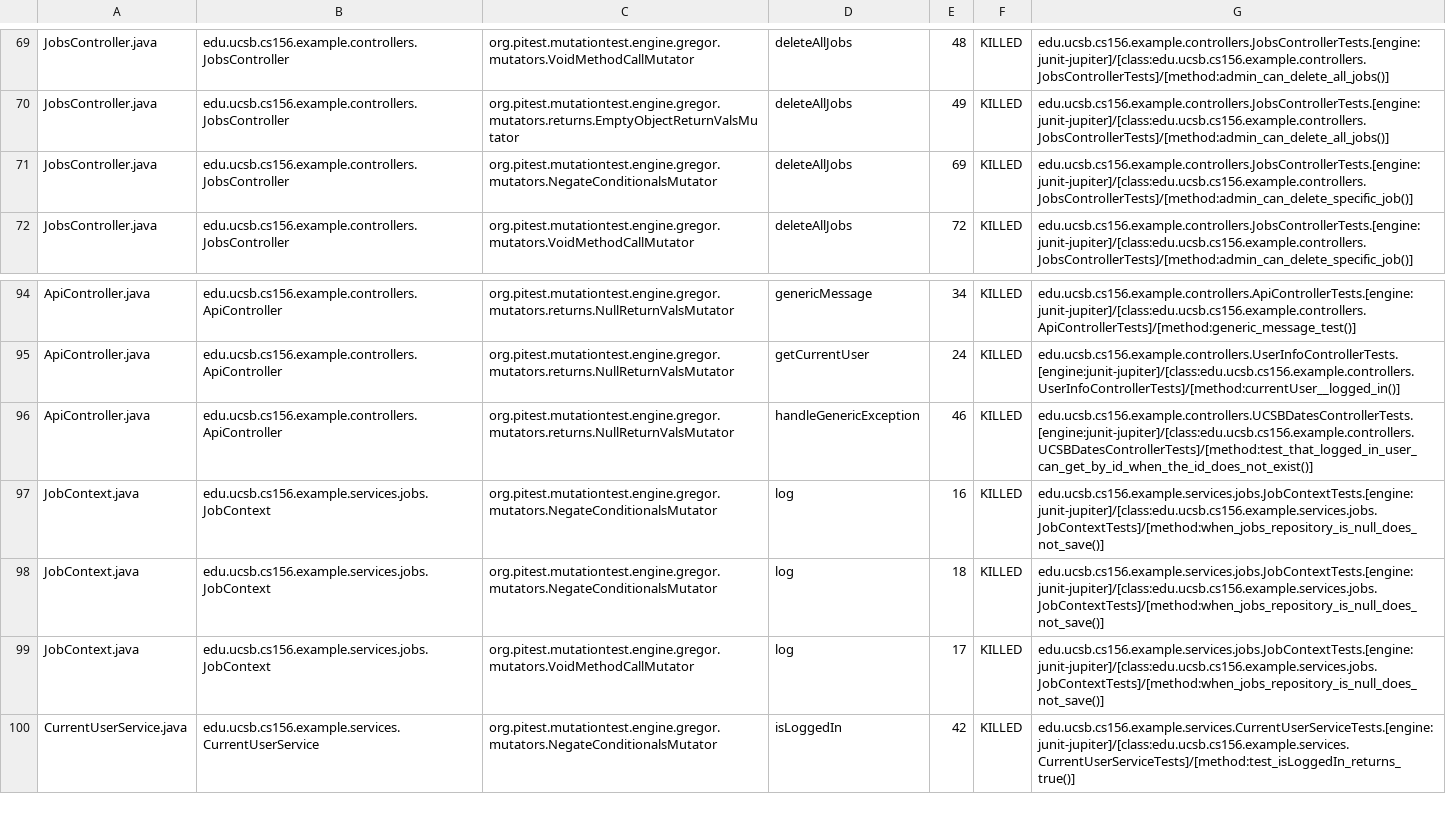
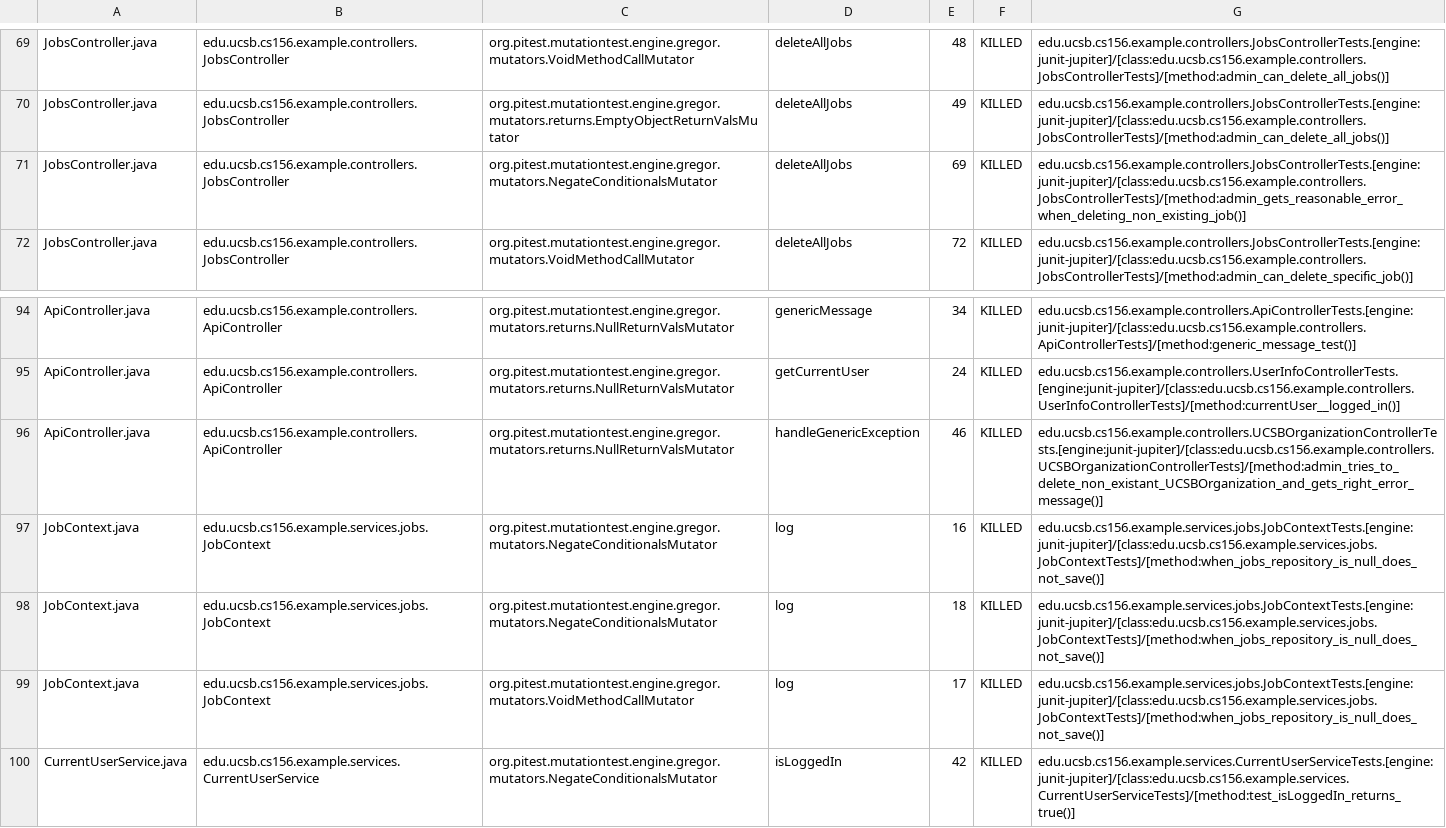
Before and after one commit to ucsb-cs156-f25/team02-f25-08, a CSV file: prs/62/pitest/mutations.csv, drawn as a sheet; only a part is shown, gaps mark what is left out.

Commit message:
Deploying to gh-pages from @ ucsb-cs156-f25/team02-f25-08@cd2233a2ef0e889c0facbeb1c743e6bbdde812c3 🚀

```diff
--- a/prs/62/pitest/mutations.csv
+++ b/prs/62/pitest/mutations.csv
@@ -70,3 +70,3 @@ JobsController.java,edu.ucsb.cs156.example.controllers.JobsController,org.pitest
 JobsController.java,edu.ucsb.cs156.example.controllers.JobsController,org.pitest.mutationtest.engine.gregor.mutators.returns.EmptyObjectReturnValsMutator,deleteAllJobs,49,KILLED,edu.ucsb.cs156.example.controllers.JobsControllerTests.[engine:junit-jupiter]/[class:edu.ucsb.cs156.example.controllers.JobsControllerTests]/[method:admin_can_delete_all_jobs()]
-JobsController.java,edu.ucsb.cs156.example.controllers.JobsController,org.pitest.mutationtest.engine.gregor.mutators.NegateConditionalsMutator,deleteAllJobs,69,KILLED,edu.ucsb.cs156.example.controllers.JobsControllerTests.[engine:junit-jupiter]/[class:edu.ucsb.cs156.example.controllers.JobsControllerTests]/[method:admin_can_delete_specific_job()]
+JobsController.java,edu.ucsb.cs156.example.controllers.JobsController,org.pitest.mutationtest.engine.gregor.mutators.NegateConditionalsMutator,deleteAllJobs,69,KILLED,edu.ucsb.cs156.example.controllers.JobsControllerTests.[engine:junit-jupiter]/[class:edu.ucsb.cs156.example.controllers.JobsControllerTests]/[method:admin_gets_reasonable_error_when_deleting_non_existing_job()]
 JobsController.java,edu.ucsb.cs156.example.controllers.JobsController,org.pitest.mutationtest.engine.gregor.mutators.VoidMethodCallMutator,deleteAllJobs,72,KILLED,edu.ucsb.cs156.example.controllers.JobsControllerTests.[engine:junit-jupiter]/[class:edu.ucsb.cs156.example.controllers.JobsControllerTests]/[method:admin_can_delete_specific_job()]
@@ -95,3 +95,3 @@ ApiController.java,edu.ucsb.cs156.example.controllers.ApiController,org.pitest.m
 ApiController.java,edu.ucsb.cs156.example.controllers.ApiController,org.pitest.mutationtest.engine.gregor.mutators.returns.NullReturnValsMutator,getCurrentUser,24,KILLED,edu.ucsb.cs156.example.controllers.UserInfoControllerTests.[engine:junit-jupiter]/[class:edu.ucsb.cs156.example.controllers.UserInfoControllerTests]/[method:currentUser__logged_in()]
-ApiController.java,edu.ucsb.cs156.example.controllers.ApiController,org.pitest.mutationtest.engine.gregor.mutators.returns.NullReturnValsMutator,handleGenericException,46,KILLED,edu.ucsb.cs156.example.controllers.UCSBDatesControllerTests.[engine:junit-jupiter]/[class:edu.ucsb.cs156.example.controllers.UCSBDatesControllerTests]/[method:test_that_logged_in_user_can_get_by_id_when_the_id_does_not_exist()]
+ApiController.java,edu.ucsb.cs156.example.controllers.ApiController,org.pitest.mutationtest.engine.gregor.mutators.returns.NullReturnValsMutator,handleGenericException,46,KILLED,edu.ucsb.cs156.example.controllers.UCSBOrganizationControllerTests.[engine:junit-jupiter]/[class:edu.ucsb.cs156.example.controllers.UCSBOrganizationControllerTests]/[method:admin_tries_to_delete_non_existant_UCSBOrganization_and_gets_right_error_message()]
 JobContext.java,edu.ucsb.cs156.example.services.jobs.JobContext,org.pitest.mutationtest.engine.gregor.mutators.NegateConditionalsMutator,log,16,KILLED,edu.ucsb.cs156.example.services.jobs.JobContextTests.[engine:junit-jupiter]/[class:edu.ucsb.cs156.example.services.jobs.JobContextTests]/[method:when_jobs_repository_is_null_does_not_save()]
```
Also changed, not shown: 16 other files.
